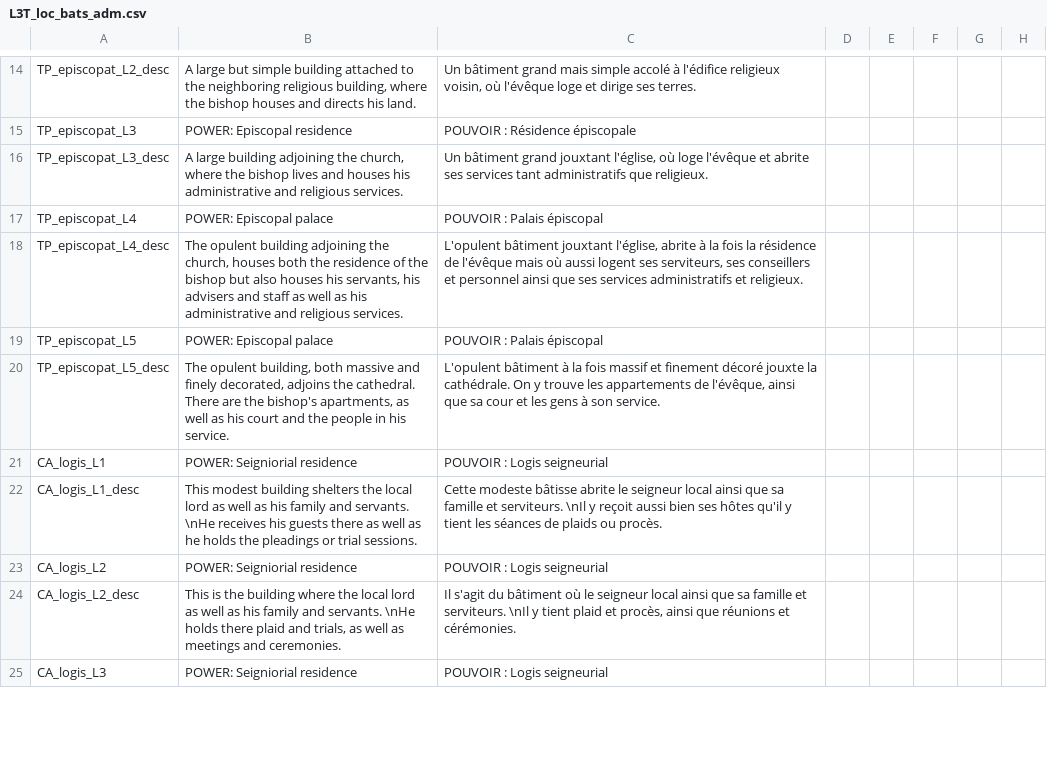
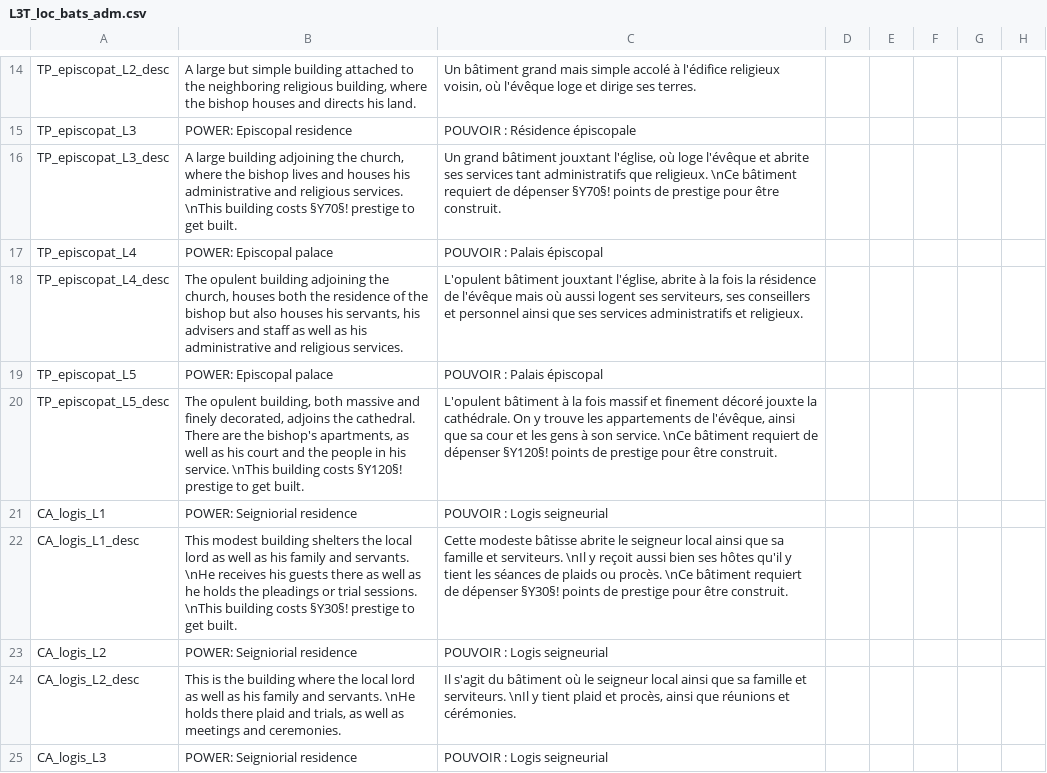
Before and after one commit to ArkoG/L3T, a CSV file: L3T/localisation/L3T_loc_bats_adm.csv, drawn as a sheet; only a part is shown, gaps mark what is left out; the diff covers the shown part only; the diff names each change by its address in the sheet, - before the commit and + after, or states it on an @@ line.

Commit message:
prestige cost for buildings batch - loc event - OA

```diff
--- a/L3T/localisation/L3T_loc_bats_adm.csv
+++ b/L3T/localisation/L3T_loc_bats_adm.csv
-B16: …religious services.
+B16: …religious services. \nThis building costs §Y70§! prestige to get built.
-C16: Un bâtiment grand jouxtant l'église, où loge l'évêque et abrite ses services tant administratifs que religieux.
+C16: Un grand bâtiment jouxtant l'église, où loge l'évêque et abrite ses services tant administratifs que religieux. \nCe bâtiment requiert de dépenser §Y70§! points de prestige pour être construit.
-B20: …his service.
+B20: …his service. \nThis building costs §Y120§! prestige to get built.
-C20: …son service.
+C20: …son service. \nCe bâtiment requiert de dépenser §Y120§! points de prestige pour être construit.
-B22: …trial sessions.
+B22: …trial sessions. \nThis building costs §Y30§! prestige to get built.
-C22: …ou procès.
+C22: …ou procès. \nCe bâtiment requiert de dépenser §Y30§! points de prestige pour être construit.
```
Also changed, not shown: 18 edited cells elsewhere in this file, L3T/localisation/L3T_loc_DIVERS.csv, 2 other files.
